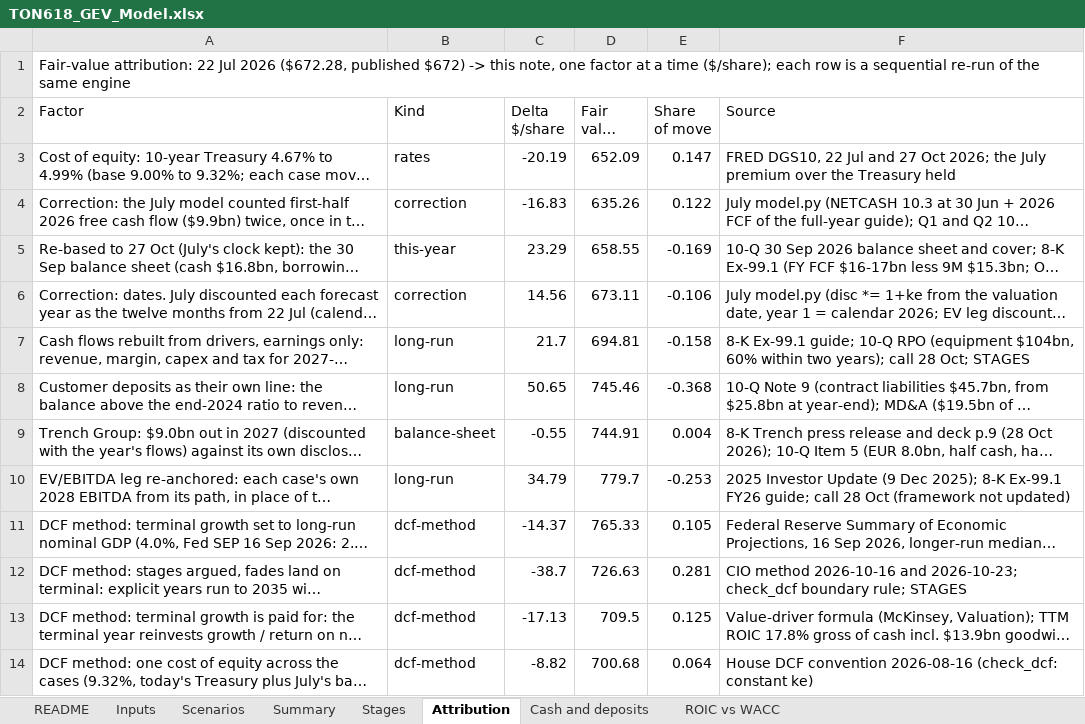
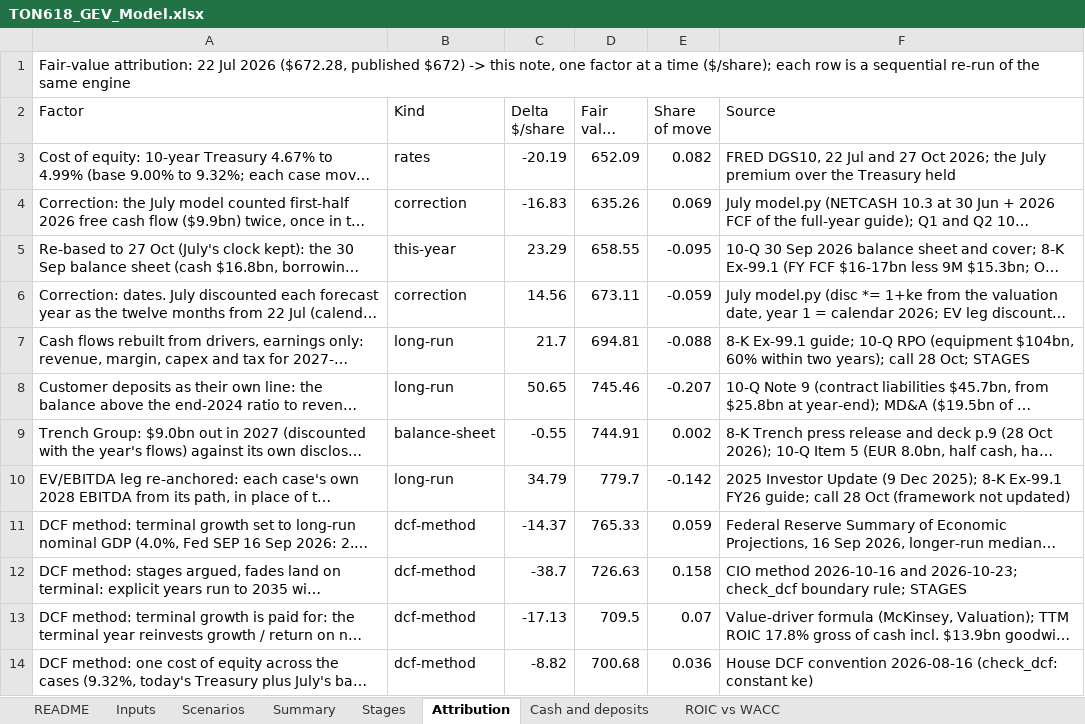
Before and after one commit to Keythb/ton618-research, an Excel workbook: gev-q3-update/TON618_GEV_Model.xlsx, sheet Attribution, drawn as a sheet; only a part is shown; long unchanged cells end in …; values as stored, in another font and other column widths than the file's, no borders; the diff covers the shown part only; the diff names each change by its address in the sheet, - before the commit and + after, or states it on an @@ line.

```diff
--- a/gev-q3-update/TON618_GEV_Model.xlsx (sheet Attribution)
+++ b/gev-q3-update/TON618_GEV_Model.xlsx (sheet Attribution)
-E3 (Share of move): 0.147
+E3 (Share of move): 0.082
-E4 (Share of move): 0.122
+E4 (Share of move): 0.069
-E5 (Share of move): -0.169
+E5 (Share of move): -0.095
-E6 (Share of move): -0.106
+E6 (Share of move): -0.059
-E7 (Share of move): -0.158
+E7 (Share of move): -0.088
-E8 (Share of move): -0.368
+E8 (Share of move): -0.207
-E9 (Share of move): 0.004
+E9 (Share of move): 0.002
-E10 (Share of move): -0.253
+E10 (Share of move): -0.142
-E11 (Share of move): 0.105
+E11 (Share of move): 0.059
-E12 (Share of move): 0.281
+E12 (Share of move): 0.158
-E13 (Share of move): 0.125
+E13 (Share of move): 0.07
-E14 (Share of move): 0.064
+E14 (Share of move): 0.036
```
Also changed, not shown: 6 added rows and 8 edited cells elsewhere in this sheet, sheet Stages, sheet ROIC vs WACC, sheet Scenarios, sheet Summary, sheet Cash and deposits, sheet Inputs.
